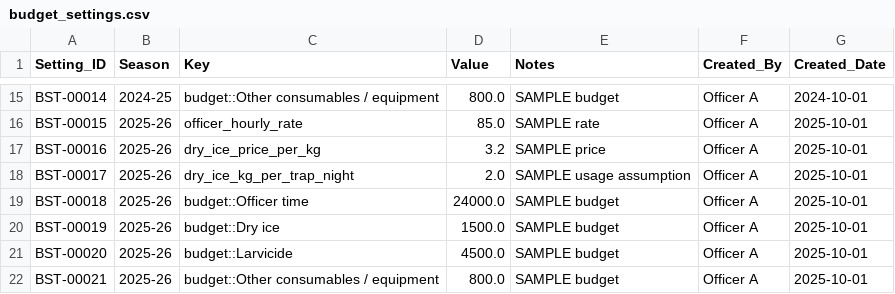
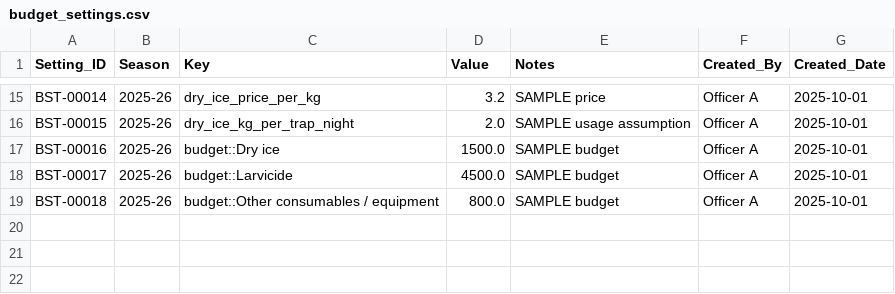
Before and after one commit to AYatesEH/Mosquito-Dashboard, a CSV file: data/raw/budget_settings.csv, drawn as a sheet; only a part is shown, gaps mark what is left out; the diff covers the shown part only; the diff names each change by its address in the sheet, - before the commit and + after, or states it on an @@ line.

```diff
--- a/data/raw/budget_settings.csv
+++ b/data/raw/budget_settings.csv
-B15 (Season): 2024-25
+B15 (Season): 2025-26
-C15 (Key): budget::Other consumables / equipment
+C15 (Key): dry_ice_price_per_kg
-D15 (Value): 800.0
+D15 (Value): 3.2
-E15 (Notes): SAMPLE budget
+E15 (Notes): SAMPLE price
-G15 (Created_Date): 2024-10-01
+G15 (Created_Date): 2025-10-01
-C16 (Key): officer_hourly_rate
+C16 (Key): dry_ice_kg_per_trap_night
-D16 (Value): 85.0
+D16 (Value): 2.0
-E16 (Notes): SAMPLE rate
+E16 (Notes): SAMPLE usage assumption
-C17 (Key): dry_ice_price_per_kg
+C17 (Key): budget::Dry ice
-D17 (Value): 3.2
+D17 (Value): 1500.0
-E17 (Notes): SAMPLE price
+E17 (Notes): SAMPLE budget
-C18 (Key): dry_ice_kg_per_trap_night
+C18 (Key): budget::Larvicide
-D18 (Value): 2.0
+D18 (Value): 4500.0
-E18 (Notes): SAMPLE usage assumption
+E18 (Notes): SAMPLE budget
-C19 (Key): budget::Officer time
+C19 (Key): budget::Other consumables / equipment
-D19 (Value): 24000.0
+D19 (Value): 800.0
-row 20: BST-00019 | 2025-26 | budget::Dry ice | 1500.0 | SAMPLE budget | Officer A | 2025-10-01
-row 21: BST-00020 | 2025-26 | budget::Larvicide | 4500.0 | SAMPLE budget | Officer A | 2025-10-01
-row 22: BST-00021 | 2025-26 | budget::Other consumables / equipment | 800.0 | SAMPLE budget | Officer A | 2025-10-01
```
Also changed, not shown: 32 edited cells elsewhere in this file, data/raw/time_entries.csv, 5 other files.
